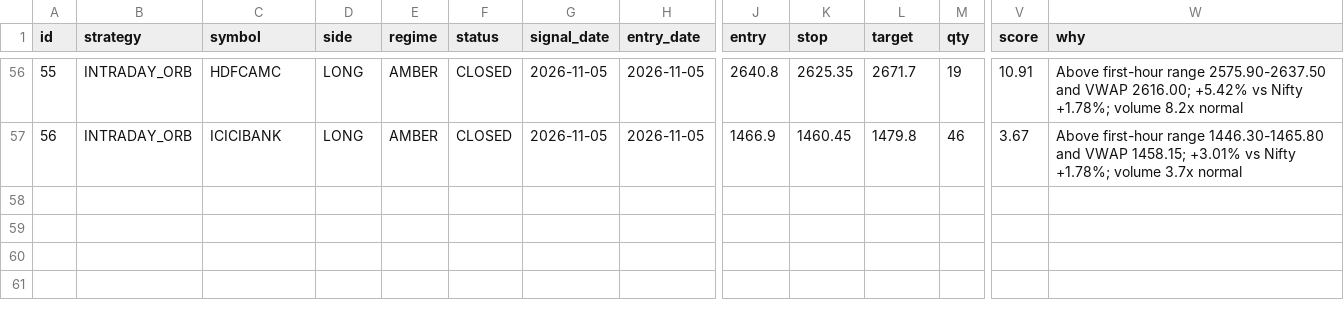
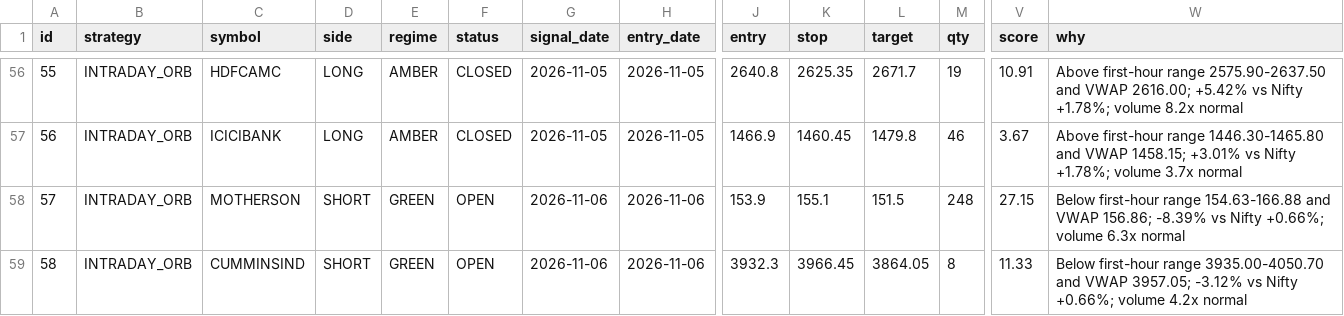
Before and after one commit to manasva-utd/swingdesk, a CSV file: paper/paper_trades.csv, drawn as a sheet; only a part is shown, gaps mark what is left out; rows hold the shown columns only; the diff names each change by its address in the sheet, - before the commit and + after, or states it on an @@ line.

Commit message:
paper: morning 2026-11-06

```diff
--- a/paper/paper_trades.csv
+++ b/paper/paper_trades.csv
+row 58: 57 | INTRADAY_ORB | MOTHERSON | SHORT | GREEN | OPEN | 2026-11-06 | 2026-11-06 | 153.9 | 155.1 | 151.5 | 248 | 27.15 | Below first-hour range 154.63-166.88 and VWAP 156.86; -8.39% vs Nifty +0.66%; volume 6.3x normal
+row 59: 58 | INTRADAY_ORB | CUMMINSIND | SHORT | GREEN | OPEN | 2026-11-06 | 2026-11-06 | 3932.3 | 3966.45 | 3864.05 | 8 | 11.33 | Below first-hour range 3935.00-4050.70 and VWAP 3957.05; -3.12% vs Nifty +0.66%; volume 4.2x normal
```
